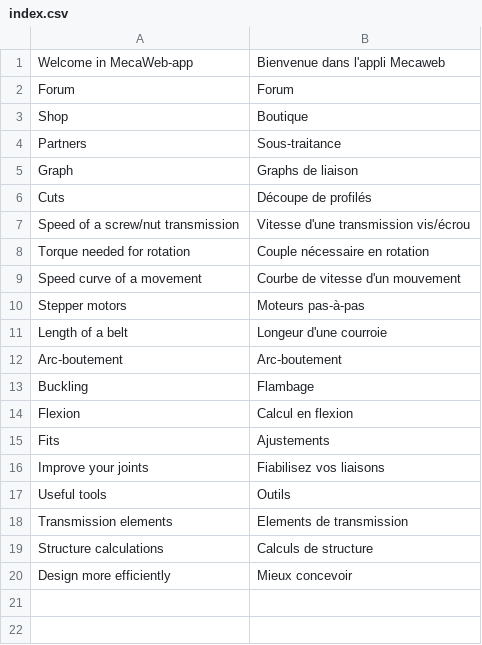
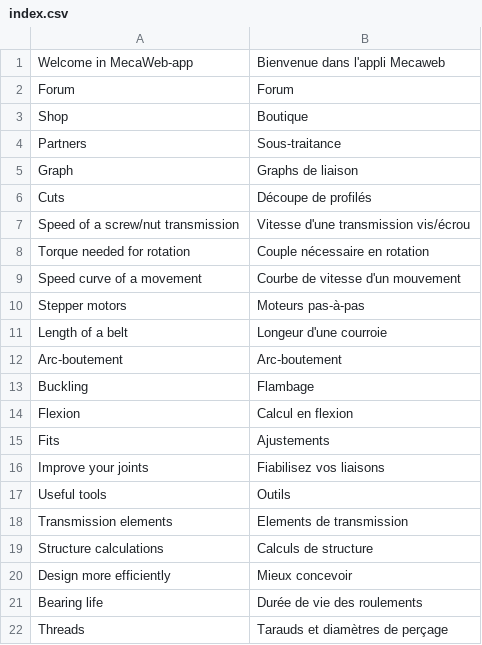
Before and after one commit to guillaume55/MecaWeb, a CSV file: translation/fr/index.csv, drawn as a sheet.

```diff
--- a/translation/fr/index.csv
+++ b/translation/fr/index.csv
@@ -20 +20,3 @@ Structure calculations,Calculs de structure
 Design more efficiently,Mieux concevoir
+Bearing life,Durée de vie des roulements
+Threads,Tarauds et diamètres de perçage
```
Also changed, not shown: translation/en/index.csv, 9 other files.
